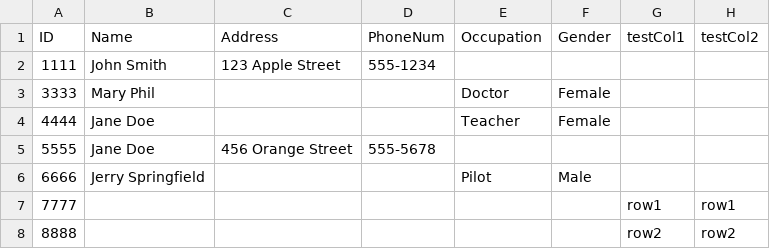
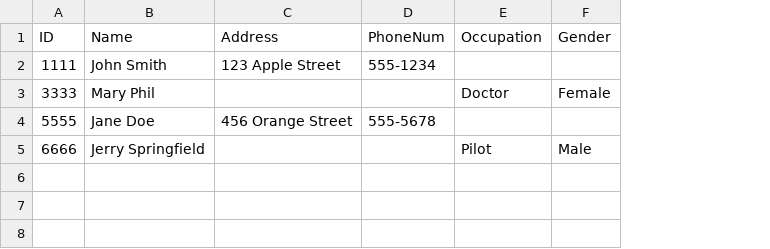
Before and after one commit to LawZhou/table-merger, a CSV file: combined.csv, drawn as a sheet; removed rows and columns are numbered as before the commit, all else as after; the diff names each change by its address in the sheet, - before the commit and + after, or states it on an @@ line.

```diff
--- a/combined.csv
+++ b/combined.csv
-column G (testCol1), empty
-column H (testCol2), empty
-row 4: 4444 | Jane Doe |  |  | Teacher | Female
-row 7: 7777 |  |  |  |  |  | row1 | row1
-row 8: 8888 |  |  |  |  |  | row2 | row2
```
Also changed, not shown: 25 other files.
